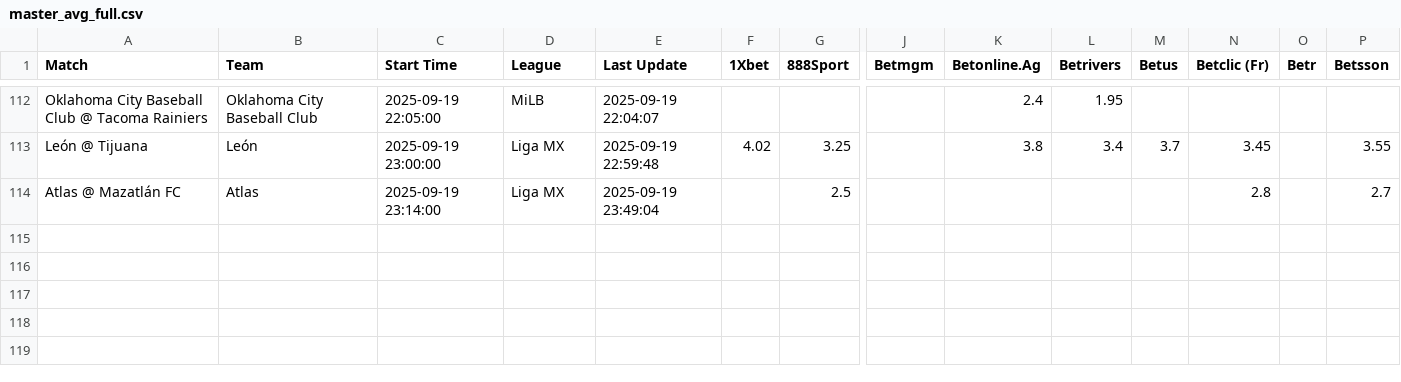
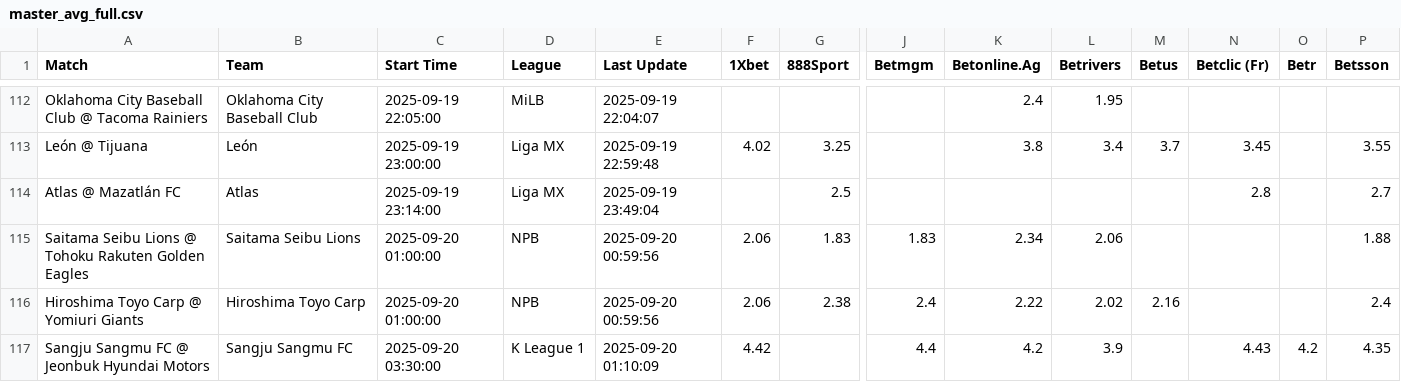
Before and after one commit to aqsmith02/paper-betting-tracker, a CSV file: data/master_avg_full.csv, drawn as a sheet; only a part is shown, gaps mark what is left out; rows hold the shown columns only; the diff names each change by its address in the sheet, - before the commit and + after, or states it on an @@ line.

```diff
--- a/data/master_avg_full.csv
+++ b/data/master_avg_full.csv
+row 115: Saitama Seibu Lions @ Tohoku Rakuten Golden Eagles | Saitama Seibu Lions | 2025-09-20 01:00:00 | NPB | 2025-09-20 00:59:56 | 2.06 | 1.83 | 1.83 | 2.34 | 2.06 |  |  |  | 1.88
+row 116: Hiroshima Toyo Carp @ Yomiuri Giants | Hiroshima Toyo Carp | 2025-09-20 01:00:00 | NPB | 2025-09-20 00:59:56 | 2.06 | 2.38 | 2.4 | 2.22 | 2.02 | 2.16 |  |  | 2.4
+row 117: Sangju Sangmu FC @ Jeonbuk Hyundai Motors | Sangju Sangmu FC | 2025-09-20 03:30:00 | K League 1 | 2025-09-20 01:10:09 | 4.42 |  | 4.4 | 4.2 | 3.9 |  | 4.43 | 4.2 | 4.35
```
Also changed, not shown: data/master_avg_bets.csv, data/master_mod_zscore_full.csv, 5 other files.
